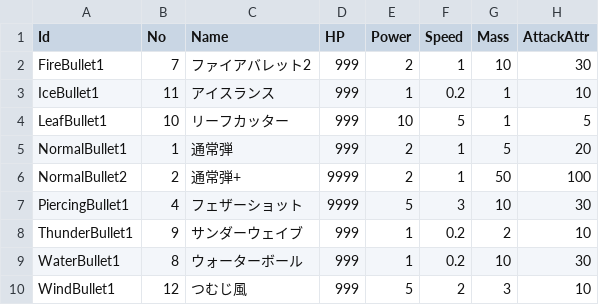
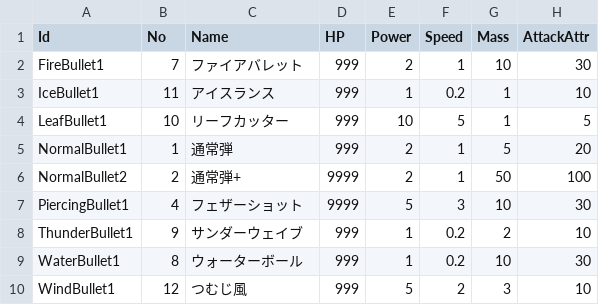
Before and after one commit to kurodakazumichi/slime_game, a CSV file: Assets/Addressables/Master/csv/Skill.csv, drawn as a sheet; only a part is shown; the diff names each change by its address in the sheet, - before the commit and + after, or states it on an @@ line.

Commit message:
CSVを更新

```diff
--- a/Assets/Addressables/Master/csv/Skill.csv
+++ b/Assets/Addressables/Master/csv/Skill.csv
-C2 (Name): ファイアバレット2
+C2 (Name): ファイアバレット
```
